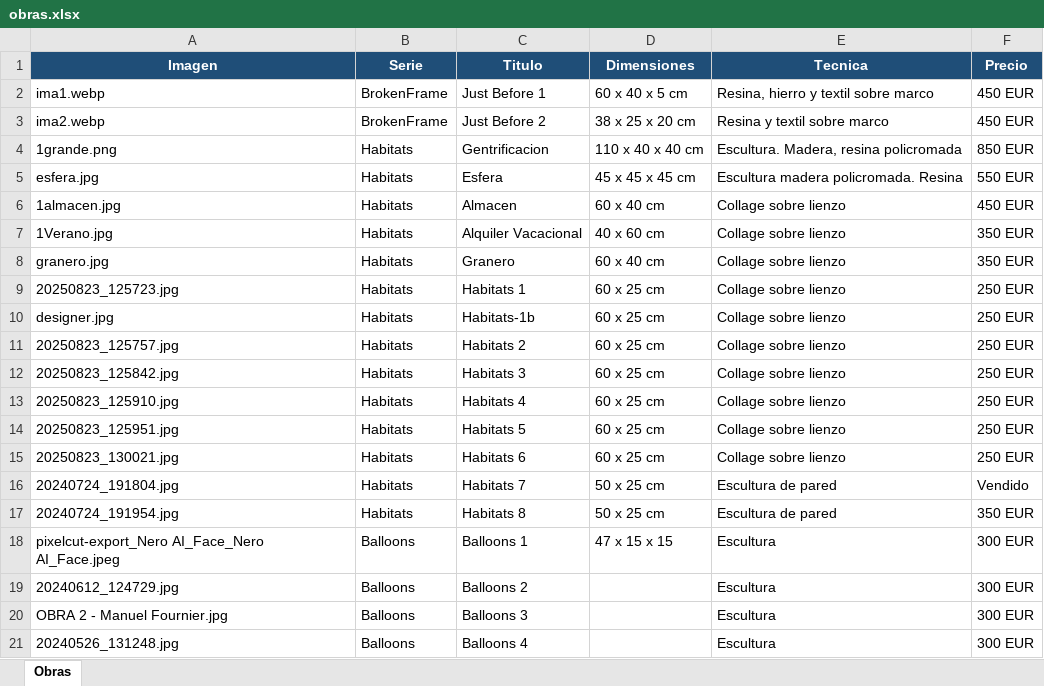
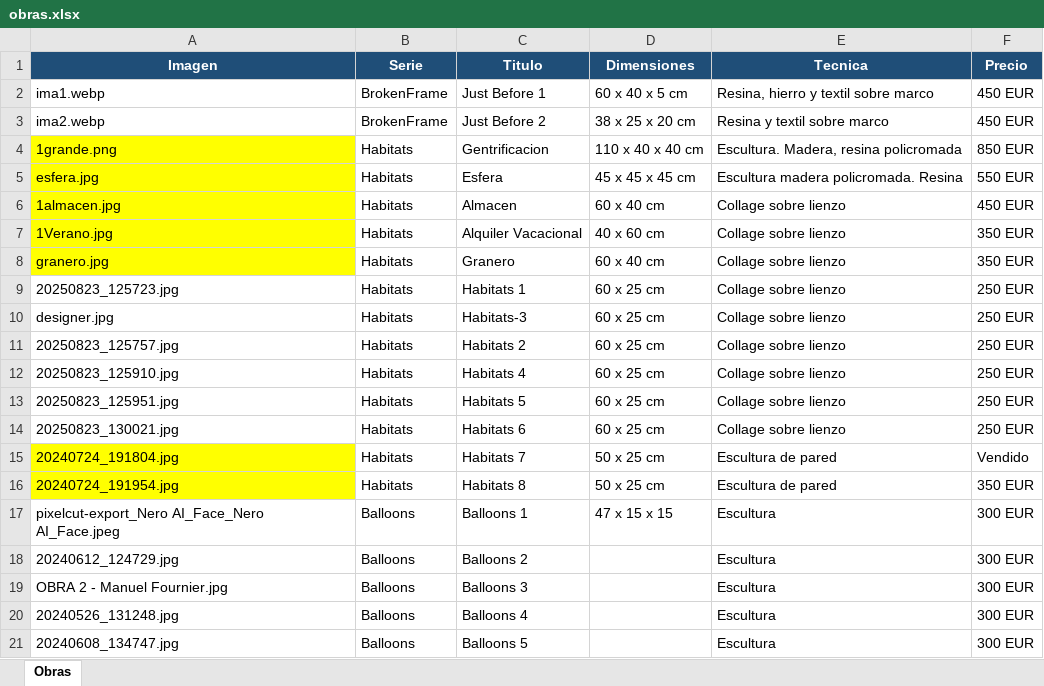
Before and after one commit to Mfournier56/mfournier56.github.io, an Excel workbook: obras.xlsx, sheet Obras, drawn as a sheet; only a part is shown; the shorter side is filled out with more unchanged rows; values as stored, in another font and other column widths than the file's, no borders; removed rows and columns are numbered as before the commit, all else as after; the diff names each change by its address in the sheet, - before the commit and + after, or states it on an @@ line.

Commit message:
Add files via upload

```diff
--- a/obras.xlsx (sheet Obras)
+++ b/obras.xlsx (sheet Obras)
-A4:A8 fill: none
+A4:A8 fill: #FFFF00
-C10 (Titulo): Habitats-1b
+C10 (Titulo): Habitats-3
-row 12: 20250823_125842.jpg | Habitats | Habitats 3 | 60 x 25 cm | Collage sobre lienzo | 250 EUR
-A15:A16 fill: none
+A15:A16 fill: #FFFF00
```
